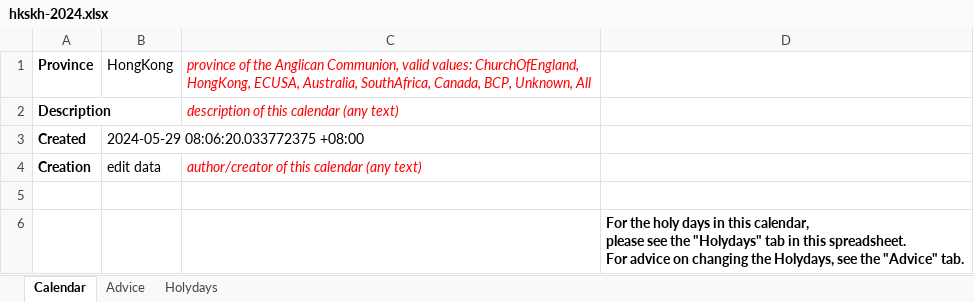
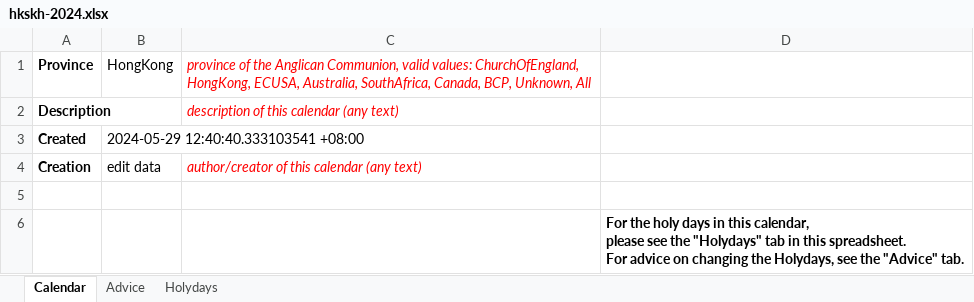
Before and after one commit to martinellison/anglican_calendar, an Excel workbook: data/spreads/hkskh-2024.xlsx, sheet Calendar, drawn as a sheet; values as stored, in another font and other column widths than the file's, no borders; the diff names each change by its address in the sheet, - before the commit and + after, or states it on an @@ line.

```diff
--- a/data/spreads/hkskh-2024.xlsx (sheet Calendar)
+++ b/data/spreads/hkskh-2024.xlsx (sheet Calendar)
-B3: 2024-05-29 08:06:20.033772375 +08:00
+B3: 2024-05-29 12:40:40.333103541 +08:00
```
Also changed, not shown: sheet Holydays, 24 other files.
